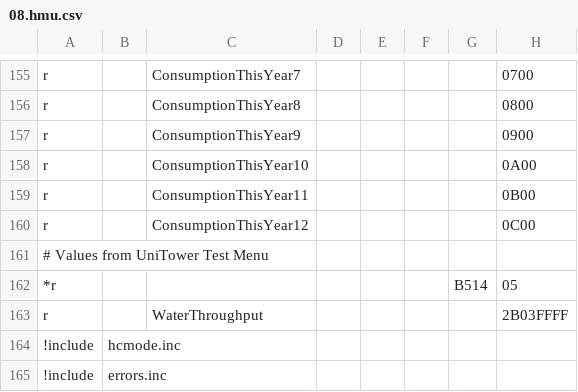
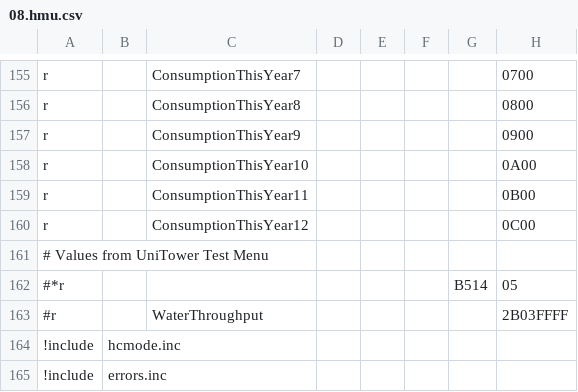
Before and after one commit to michkoll/ebusd-configuration, a CSV file: ebusd-2.1.x/de/vaillant/08.hmu.csv, drawn as a sheet; only a part is shown, gaps mark what is left out; the diff names each change by its address in the sheet, - before the commit and + after, or states it on an @@ line.

Commit message:
deleted duplicate ID

```diff
--- a/ebusd-2.1.x/de/vaillant/08.hmu.csv
+++ b/ebusd-2.1.x/de/vaillant/08.hmu.csv
-A162: *r
+A162: #*r
-A163: r
+A163: #r
```
